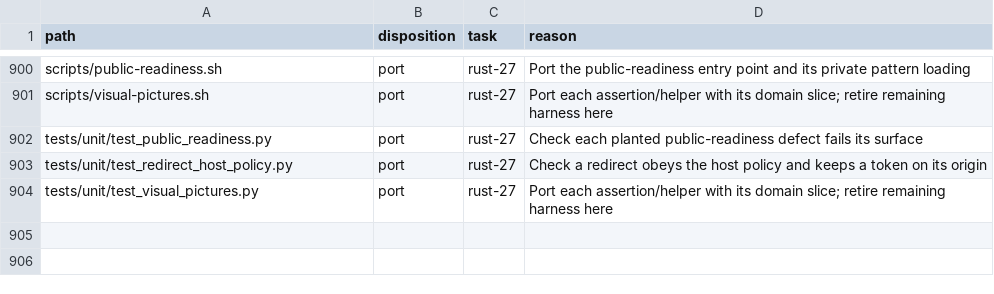
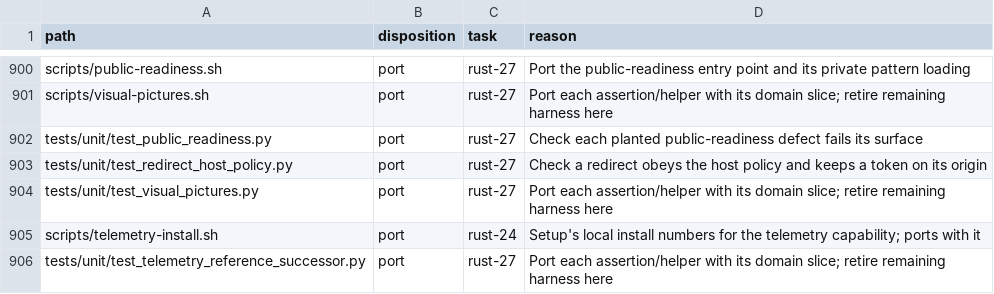
Before and after one commit to fyodoriv/careerbrew, a CSV file: docs/plans/2026-11-01-rust-code-inventory.csv, drawn as a sheet; only a part is shown, gaps mark what is left out.

```diff
--- a/docs/plans/2026-11-01-rust-code-inventory.csv
+++ b/docs/plans/2026-11-01-rust-code-inventory.csv
@@ -904 +904,3 @@ tests/unit/test_redirect_host_policy.py,port,rust-27,Check a redirect obeys the
 tests/unit/test_visual_pictures.py,port,rust-27,Port each assertion/helper with its domain slice; retire remaining harness here
+scripts/telemetry-install.sh,port,rust-24,Setup's local install numbers for the telemetry capability; ports with it
+tests/unit/test_telemetry_reference_successor.py,port,rust-27,Port each assertion/helper with its domain slice; retire remaining harness here
```
Also changed, not shown: docs/plans/2026-11-04-rust-activation-manifest.tsv, 32 other files.
